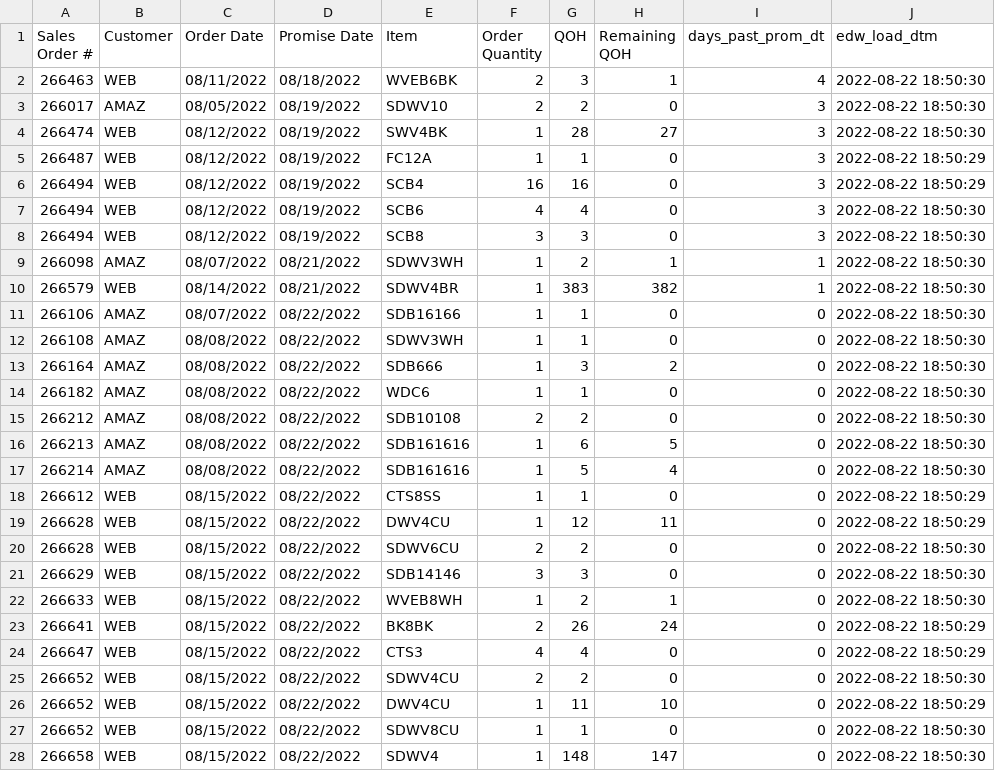
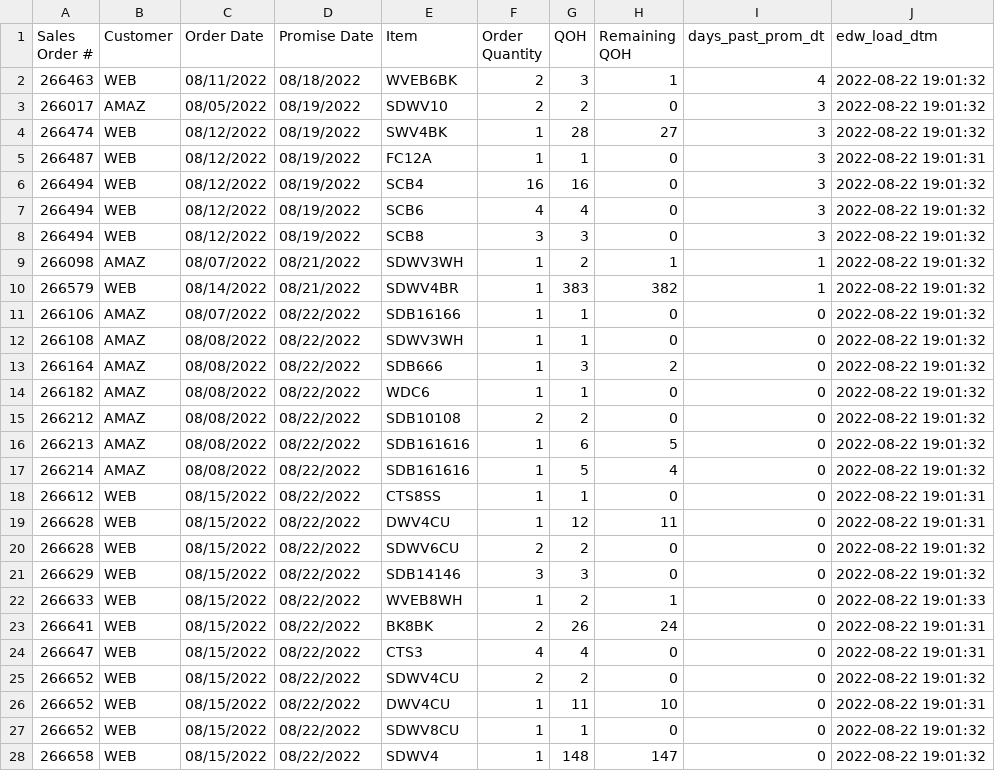
Before and after one commit to famcomfg/pi, a CSV file: out_dso_wrse_qoh_gt0_amaz_web_dtl_dash.csv, drawn as a sheet; only a part is shown; the diff covers the shown part only.

```diff
--- a/out_dso_wrse_qoh_gt0_amaz_web_dtl_dash.csv
+++ b/out_dso_wrse_qoh_gt0_amaz_web_dtl_dash.csv
@@ -1,28 +1,28 @@
 Sales Order #,Customer,Order Date,Promise Date,Item,Order Quantity,QOH,Remaining QOH,days_past_prom_dt,edw_load_dtm
-266463,WEB,08/11/2022,08/18/2022,WVEB6BK,2,3,1,4,2022-08-22 18:50:30
-266017,AMAZ,08/05/2022,08/19/2022,SDWV10,2,2,0,3,2022-08-22 18:50:30
-266474,WEB,08/12/2022,08/19/2022,SWV4BK,1,28,27,3,2022-08-22 18:50:30
-266487,WEB,08/12/2022,08/19/2022,FC12A,1,1,0,3,2022-08-22 18:50:29
-266494,WEB,08/12/2022,08/19/2022,SCB4,16,16,0,3,2022-08-22 18:50:29
-266494,WEB,08/12/2022,08/19/2022,SCB6,4,4,0,3,2022-08-22 18:50:30
-266494,WEB,08/12/2022,08/19/2022,SCB8,3,3,0,3,2022-08-22 18:50:30
-266098,AMAZ,08/07/2022,08/21/2022,SDWV3WH,1,2,1,1,2022-08-22 18:50:30
-266579,WEB,08/14/2022,08/21/2022,SDWV4BR,1,383,382,1,2022-08-22 18:50:30
-266106,AMAZ,08/07/2022,08/22/2022,SDB16166,1,1,0,0,2022-08-22 18:50:30
-266108,AMAZ,08/08/2022,08/22/2022,SDWV3WH,1,1,0,0,2022-08-22 18:50:30
-266164,AMAZ,08/08/2022,08/22/2022,SDB666,1,3,2,0,2022-08-22 18:50:30
-266182,AMAZ,08/08/2022,08/22/2022,WDC6,1,1,0,0,2022-08-22 18:50:30
-266212,AMAZ,08/08/2022,08/22/2022,SDB10108,2,2,0,0,2022-08-22 18:50:30
-266213,AMAZ,08/08/2022,08/22/2022,SDB161616,1,6,5,0,2022-08-22 18:50:30
-266214,AMAZ,08/08/2022,08/22/2022,SDB161616,1,5,4,0,2022-08-22 18:50:30
-266612,WEB,08/15/2022,08/22/2022,CTS8SS,1,1,0,0,2022-08-22 18:50:29
-266628,WEB,08/15/2022,08/22/2022,DWV4CU,1,12,11,0,2022-08-22 18:50:29
-266628,WEB,08/15/2022,08/22/2022,SDWV6CU,2,2,0,0,2022-08-22 18:50:30
-266629,WEB,08/15/2022,08/22/2022,SDB14146,3,3,0,0,2022-08-22 18:50:30
-266633,WEB,08/15/2022,08/22/2022,WVEB8WH,1,2,1,0,2022-08-22 18:50:30
-266641,WEB,08/15/2022,08/22/2022,BK8BK,2,26,24,0,2022-08-22 18:50:29
-266647,WEB,08/15/2022,08/22/2022,CTS3,4,4,0,0,2022-08-22 18:50:29
-266652,WEB,08/15/2022,08/22/2022,SDWV4CU,2,2,0,0,2022-08-22 18:50:30
-266652,WEB,08/15/2022,08/22/2022,DWV4CU,1,11,10,0,2022-08-22 18:50:29
-266652,WEB,08/15/2022,08/22/2022,SDWV8CU,1,1,0,0,2022-08-22 18:50:30
-266658,WEB,08/15/2022,08/22/2022,SDWV4,1,148,147,0,2022-08-22 18:50:30
+266463,WEB,08/11/2022,08/18/2022,WVEB6BK,2,3,1,4,2022-08-22 19:01:32
+266017,AMAZ,08/05/2022,08/19/2022,SDWV10,2,2,0,3,2022-08-22 19:01:32
+266474,WEB,08/12/2022,08/19/2022,SWV4BK,1,28,27,3,2022-08-22 19:01:32
+266487,WEB,08/12/2022,08/19/2022,FC12A,1,1,0,3,2022-08-22 19:01:31
+266494,WEB,08/12/2022,08/19/2022,SCB4,16,16,0,3,2022-08-22 19:01:32
+266494,WEB,08/12/2022,08/19/2022,SCB6,4,4,0,3,2022-08-22 19:01:32
+266494,WEB,08/12/2022,08/19/2022,SCB8,3,3,0,3,2022-08-22 19:01:32
+266098,AMAZ,08/07/2022,08/21/2022,SDWV3WH,1,2,1,1,2022-08-22 19:01:32
+266579,WEB,08/14/2022,08/21/2022,SDWV4BR,1,383,382,1,2022-08-22 19:01:32
+266106,AMAZ,08/07/2022,08/22/2022,SDB16166,1,1,0,0,2022-08-22 19:01:32
+266108,AMAZ,08/08/2022,08/22/2022,SDWV3WH,1,1,0,0,2022-08-22 19:01:32
+266164,AMAZ,08/08/2022,08/22/2022,SDB666,1,3,2,0,2022-08-22 19:01:32
+266182,AMAZ,08/08/2022,08/22/2022,WDC6,1,1,0,0,2022-08-22 19:01:32
+266212,AMAZ,08/08/2022,08/22/2022,SDB10108,2,2,0,0,2022-08-22 19:01:32
+266213,AMAZ,08/08/2022,08/22/2022,SDB161616,1,6,5,0,2022-08-22 19:01:32
+266214,AMAZ,08/08/2022,08/22/2022,SDB161616,1,5,4,0,2022-08-22 19:01:32
+266612,WEB,08/15/2022,08/22/2022,CTS8SS,1,1,0,0,2022-08-22 19:01:31
+266628,WEB,08/15/2022,08/22/2022,DWV4CU,1,12,11,0,2022-08-22 19:01:31
+266628,WEB,08/15/2022,08/22/2022,SDWV6CU,2,2,0,0,2022-08-22 19:01:32
+266629,WEB,08/15/2022,08/22/2022,SDB14146,3,3,0,0,2022-08-22 19:01:32
+266633,WEB,08/15/2022,08/22/2022,WVEB8WH,1,2,1,0,2022-08-22 19:01:33
+266641,WEB,08/15/2022,08/22/2022,BK8BK,2,26,24,0,2022-08-22 19:01:31
+266647,WEB,08/15/2022,08/22/2022,CTS3,4,4,0,0,2022-08-22 19:01:31
+266652,WEB,08/15/2022,08/22/2022,SDWV4CU,2,2,0,0,2022-08-22 19:01:32
+266652,WEB,08/15/2022,08/22/2022,DWV4CU,1,11,10,0,2022-08-22 19:01:31
+266652,WEB,08/15/2022,08/22/2022,SDWV8CU,1,1,0,0,2022-08-22 19:01:32
+266658,WEB,08/15/2022,08/22/2022,SDWV4,1,148,147,0,2022-08-22 19:01:32
```
Also changed, not shown: 4 edited cells elsewhere in this file, out_dso_wrse_qoh_gt0_dtl_dash.csv.
